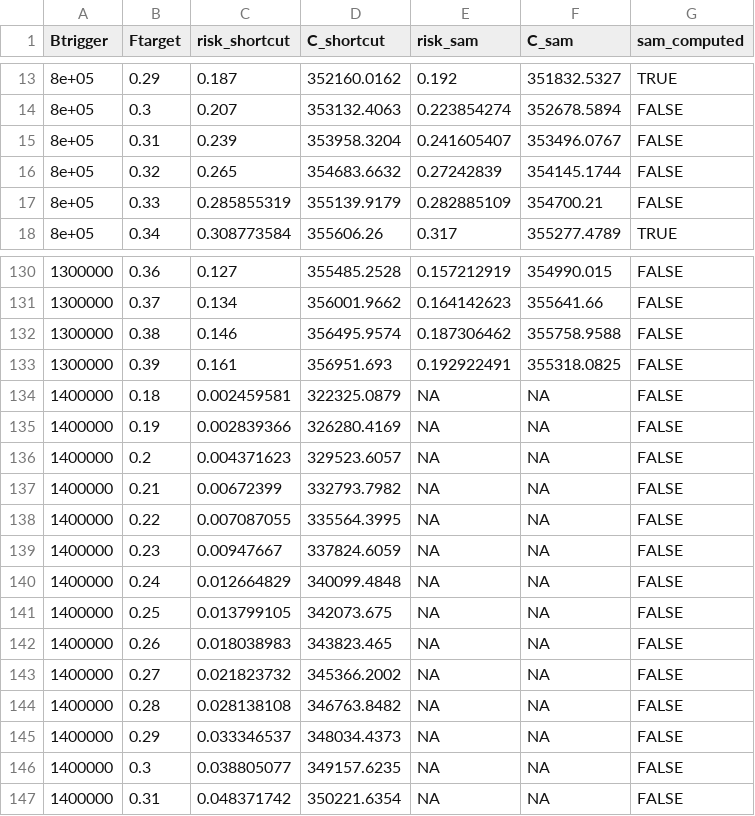
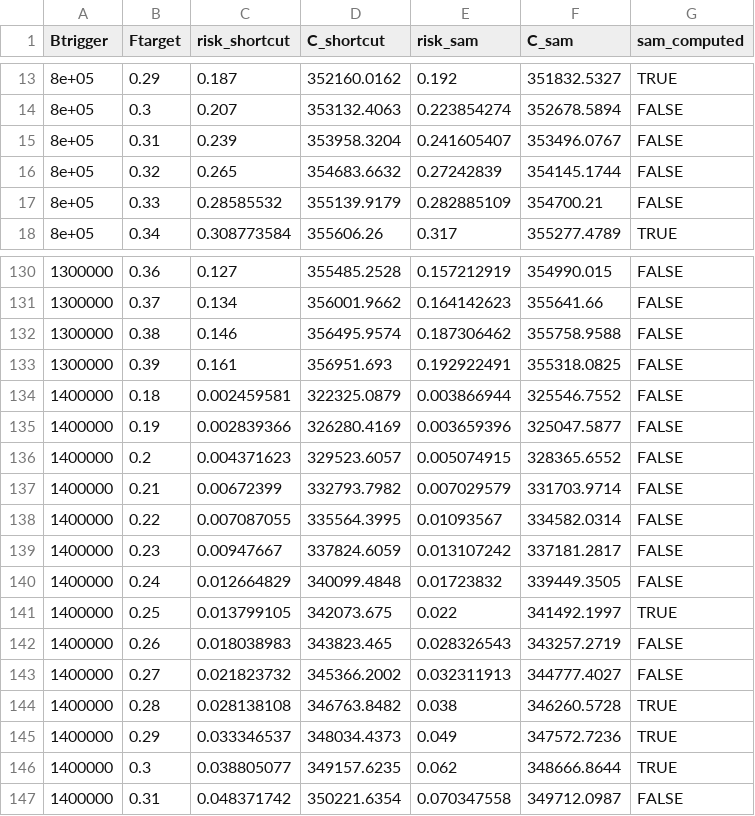
Before and after one commit to ices-taf/WK_WKNSMSE_cod.27.47d20, a CSV file: output/herring/compare_shortcut_sam_interpolated_values.csv, drawn as a sheet; only a part is shown, gaps mark what is left out; the diff covers the shown part only.

```diff
--- a/output/herring/compare_shortcut_sam_interpolated_values.csv
+++ b/output/herring/compare_shortcut_sam_interpolated_values.csv
@@ -16,3 +16,3 @@ Btrigger,Ftarget,risk_shortcut,C_shortcut,risk_sam,C_sam,sam_computed
 8e+05,0.32,0.265,354683.6632,0.27242839,354145.1744,FALSE
-8e+05,0.33,0.285855319,355139.9179,0.282885109,354700.21,FALSE
+8e+05,0.33,0.28585532,355139.9179,0.282885109,354700.21,FALSE
 8e+05,0.34,0.308773584,355606.26,0.317,355277.4789,TRUE
@@ -133,15 +133,15 @@ Btrigger,Ftarget,risk_shortcut,C_shortcut,risk_sam,C_sam,sam_computed
 1300000,0.39,0.161,356951.693,0.192922491,355318.0825,FALSE
-1400000,0.18,0.002459581,322325.0879,NA,NA,FALSE
-1400000,0.19,0.002839366,326280.4169,NA,NA,FALSE
-1400000,0.2,0.004371623,329523.6057,NA,NA,FALSE
-1400000,0.21,0.00672399,332793.7982,NA,NA,FALSE
-1400000,0.22,0.007087055,335564.3995,NA,NA,FALSE
-1400000,0.23,0.00947667,337824.6059,NA,NA,FALSE
-1400000,0.24,0.012664829,340099.4848,NA,NA,FALSE
-1400000,0.25,0.013799105,342073.675,NA,NA,FALSE
-1400000,0.26,0.018038983,343823.465,NA,NA,FALSE
-1400000,0.27,0.021823732,345366.2002,NA,NA,FALSE
-1400000,0.28,0.028138108,346763.8482,NA,NA,FALSE
-1400000,0.29,0.033346537,348034.4373,NA,NA,FALSE
-1400000,0.3,0.038805077,349157.6235,NA,NA,FALSE
-1400000,0.31,0.048371742,350221.6354,NA,NA,FALSE
+1400000,0.18,0.002459581,322325.0879,0.003866944,325546.7552,FALSE
+1400000,0.19,0.002839366,326280.4169,0.003659396,325047.5877,FALSE
+1400000,0.2,0.004371623,329523.6057,0.005074915,328365.6552,FALSE
+1400000,0.21,0.00672399,332793.7982,0.007029579,331703.9714,FALSE
+1400000,0.22,0.007087055,335564.3995,0.01093567,334582.0314,FALSE
+1400000,0.23,0.00947667,337824.6059,0.013107242,337181.2817,FALSE
+1400000,0.24,0.012664829,340099.4848,0.01723832,339449.3505,FALSE
+1400000,0.25,0.013799105,342073.675,0.022,341492.1997,TRUE
+1400000,0.26,0.018038983,343823.465,0.028326543,343257.2719,FALSE
+1400000,0.27,0.021823732,345366.2002,0.032311913,344777.4027,FALSE
+1400000,0.28,0.028138108,346763.8482,0.038,346260.5728,TRUE
+1400000,0.29,0.033346537,348034.4373,0.049,347572.7236,TRUE
+1400000,0.3,0.038805077,349157.6235,0.062,348666.8644,TRUE
+1400000,0.31,0.048371742,350221.6354,0.070347558,349712.0987,FALSE
```
Also changed, not shown: 78 edited cells elsewhere in this file, output/herring/compare_shortcut_sam_contours.csv.
